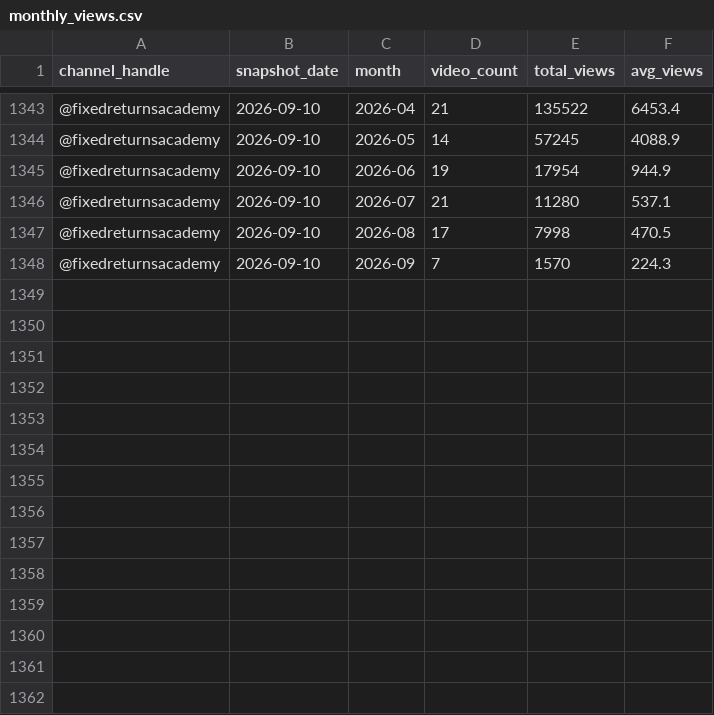
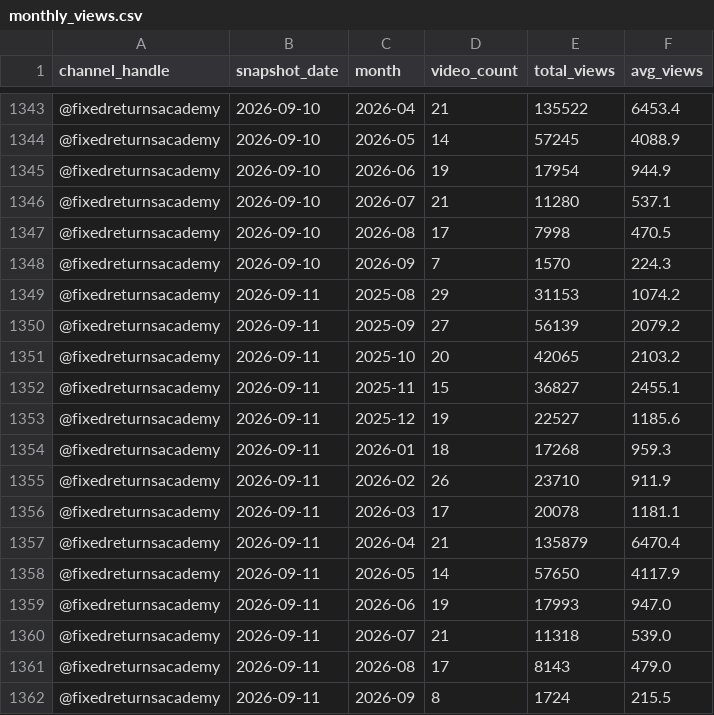
Before and after one commit to gripinvest/gi-analytics, a CSV file: backend/data/fra_youtube/monthly_views.csv, drawn as a sheet; only a part is shown, gaps mark what is left out; the diff names each change by its address in the sheet, - before the commit and + after, or states it on an @@ line.

```diff
--- a/backend/data/fra_youtube/monthly_views.csv
+++ b/backend/data/fra_youtube/monthly_views.csv
+row 1349: @fixedreturnsacademy | 2026-09-11 | 2025-08 | 29 | 31153 | 1074.2
+row 1350: @fixedreturnsacademy | 2026-09-11 | 2025-09 | 27 | 56139 | 2079.2
+row 1351: @fixedreturnsacademy | 2026-09-11 | 2025-10 | 20 | 42065 | 2103.2
+row 1352: @fixedreturnsacademy | 2026-09-11 | 2025-11 | 15 | 36827 | 2455.1
+row 1353: @fixedreturnsacademy | 2026-09-11 | 2025-12 | 19 | 22527 | 1185.6
+row 1354: @fixedreturnsacademy | 2026-09-11 | 2026-01 | 18 | 17268 | 959.3
+row 1355: @fixedreturnsacademy | 2026-09-11 | 2026-02 | 26 | 23710 | 911.9
+row 1356: @fixedreturnsacademy | 2026-09-11 | 2026-03 | 17 | 20078 | 1181.1
+row 1357: @fixedreturnsacademy | 2026-09-11 | 2026-04 | 21 | 135879 | 6470.4
+row 1358: @fixedreturnsacademy | 2026-09-11 | 2026-05 | 14 | 57650 | 4117.9
+row 1359: @fixedreturnsacademy | 2026-09-11 | 2026-06 | 19 | 17993 | 947.0
+row 1360: @fixedreturnsacademy | 2026-09-11 | 2026-07 | 21 | 11318 | 539.0
+row 1361: @fixedreturnsacademy | 2026-09-11 | 2026-08 | 17 | 8143 | 479.0
+row 1362: @fixedreturnsacademy | 2026-09-11 | 2026-09 | 8 | 1724 | 215.5
```
Also changed, not shown: backend/data/fra_youtube/category_mix.csv, backend/data/fra_youtube/duration_buckets.csv, 11 other files.
